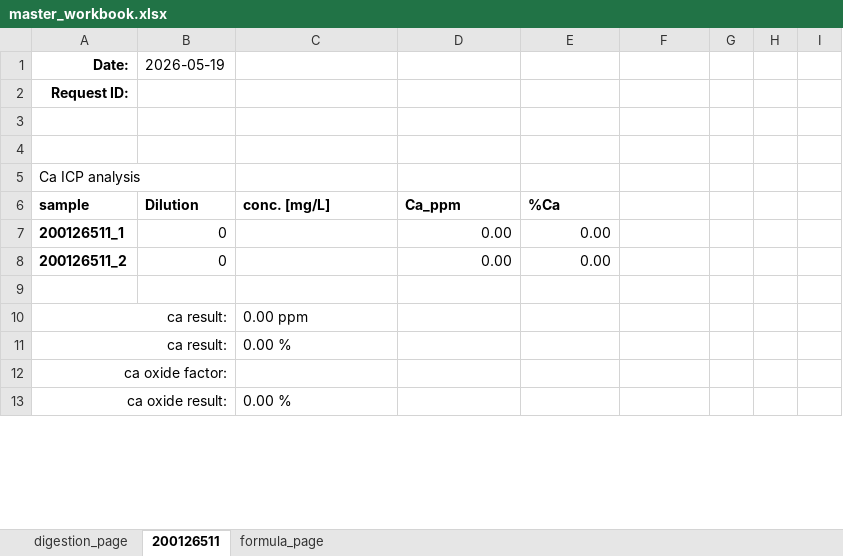
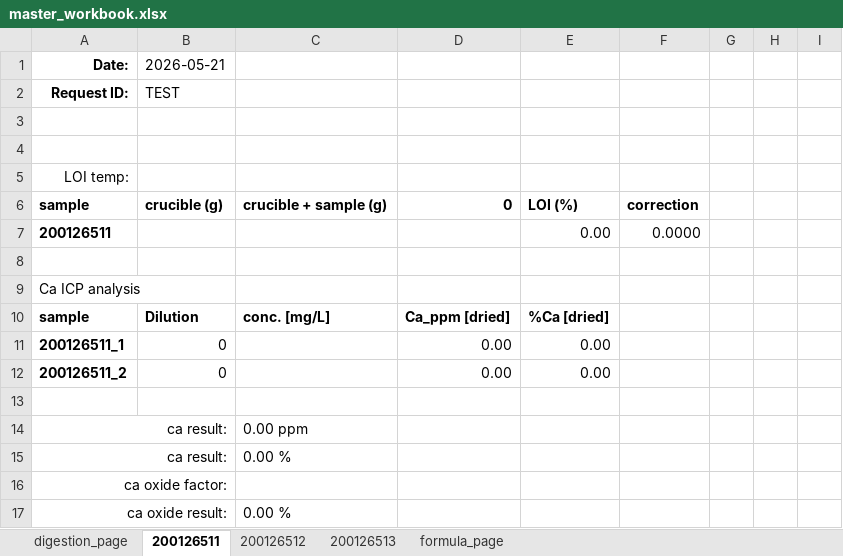
Before and after one commit to cvrl10/request_template, an Excel workbook: master_workbook.xlsx, sheet 200126511, drawn as a sheet; only a part is shown; values as stored, in another font and other column widths than the file's, no borders; conditional formats not drawn; addresses are those after the commit; the diff covers the shown part only; the diff names each change by its address in the sheet, - before the commit and + after, or states it on an @@ line.

```diff
--- a/master_workbook.xlsx (sheet 200126511)
+++ b/master_workbook.xlsx (sheet 200126511)
+sheet tab: 200126512
+sheet tab: 200126513
-B1: 2026-05-19
+B1: 2026-05-21
-B2 (2026-05-21): (empty)
+B2 (2026-05-21): TEST
+row 5: LOI temp:
+row 6: sample | crucible (g) | crucible + sample (g) | 0 | LOI (%) | correction
+row 7: 200126511 |  |  |  | 0.00 | 0.0000
+row 8: (empty)
-D10: Ca_ppm
+D10: Ca_ppm [dried]
-E10: %Ca
+E10: %Ca [dried]
```
Also changed, not shown: 36 added rows and 1 edited cell elsewhere in this sheet, sheet digestion_page, formulas that keep their value, 14 other files.
